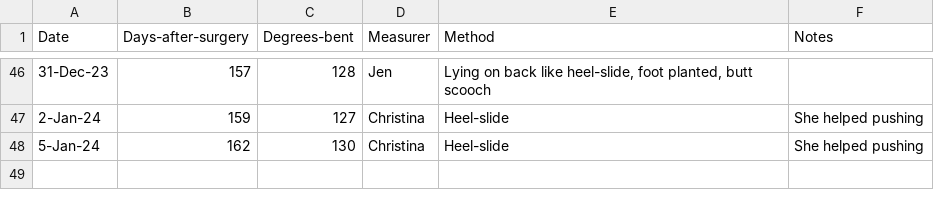
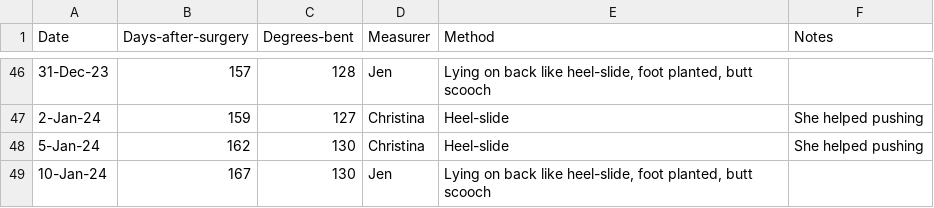
Before and after one commit to AstrobioMike/2023-tibial-plateau-injury, a TSV file: knee-range-of-motion.tsv, drawn as a sheet; only a part is shown, gaps mark what is left out.

```diff
--- a/knee-range-of-motion.tsv
+++ b/knee-range-of-motion.tsv
@@ -48 +48,2 @@ Date	Days-after-surgery	Degrees-bent	Measurer	Method	Notes
 5-Jan-24	162	130	Christina	Heel-slide	She helped pushing
+10-Jan-24	167	130	Jen	Lying on back like heel-slide, foot planted, butt scooch	
```
Also changed, not shown: 5 other files.
